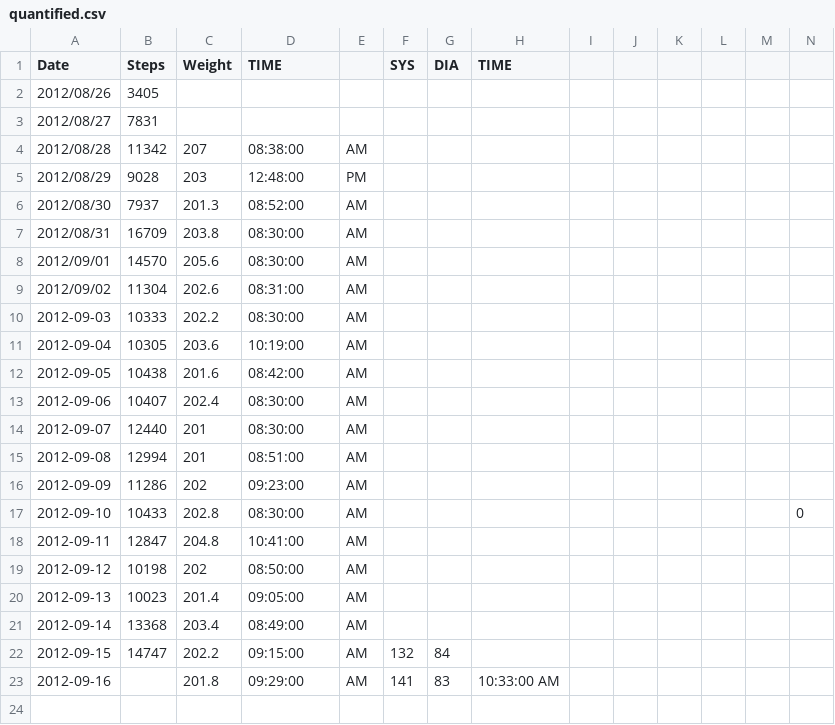
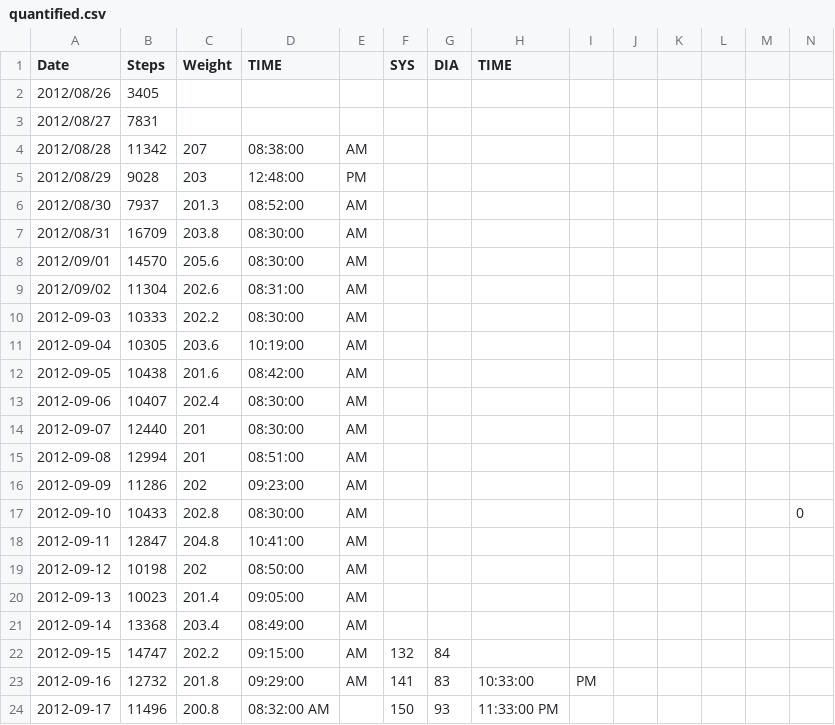
Before and after one commit to NakedMoleRatScientist/self-quantify, a CSV file: quantified.csv, drawn as a sheet.

Commit message:
add data

```diff
--- a/quantified.csv
+++ b/quantified.csv
@@ -22,2 +22,3 @@ Date,Steps,Weight,TIME,,SYS,DIA,TIME,,,,,,
 2012-09-15,14747,202.2,09:15:00,AM,132,84,,,,,,,
-2012-09-16,,201.8,09:29:00,AM,141,83,10:33:00 AM,,,,,,
+2012-09-16,12732,201.8,09:29:00,AM,141,83,10:33:00,PM,,,,,
+2012-09-17,11496,200.8,08:32:00 AM,,150,93,11:33:00 PM,,,,,,
```
